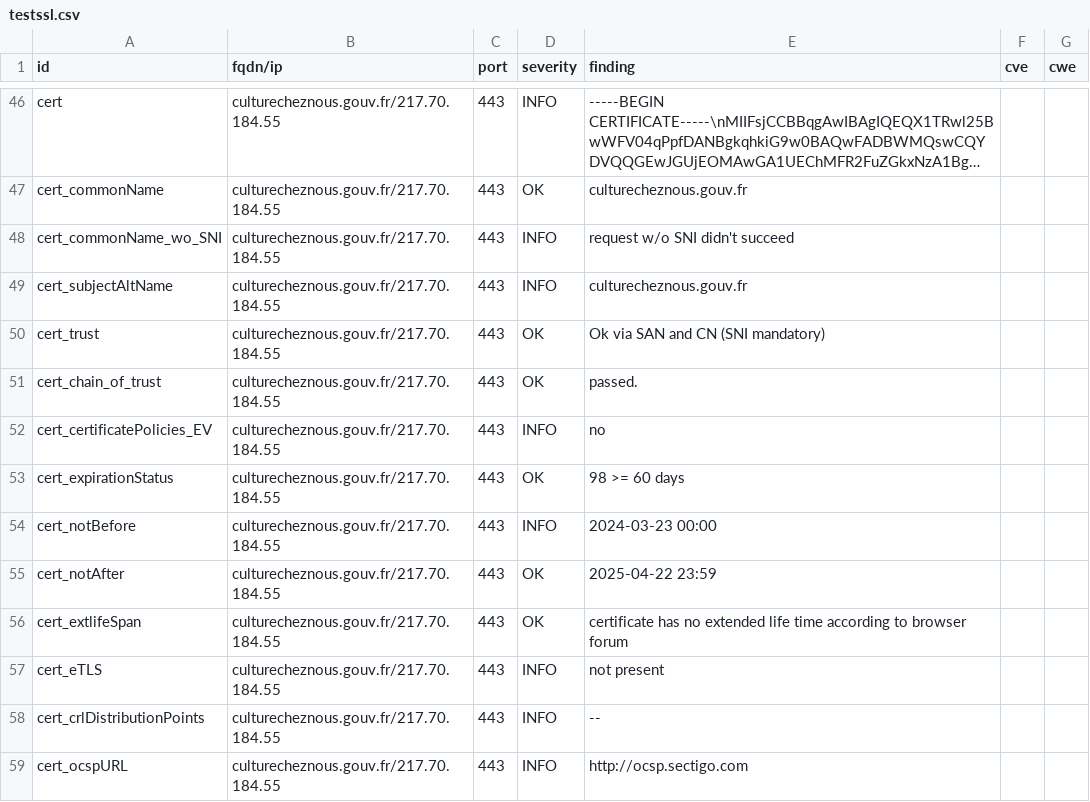
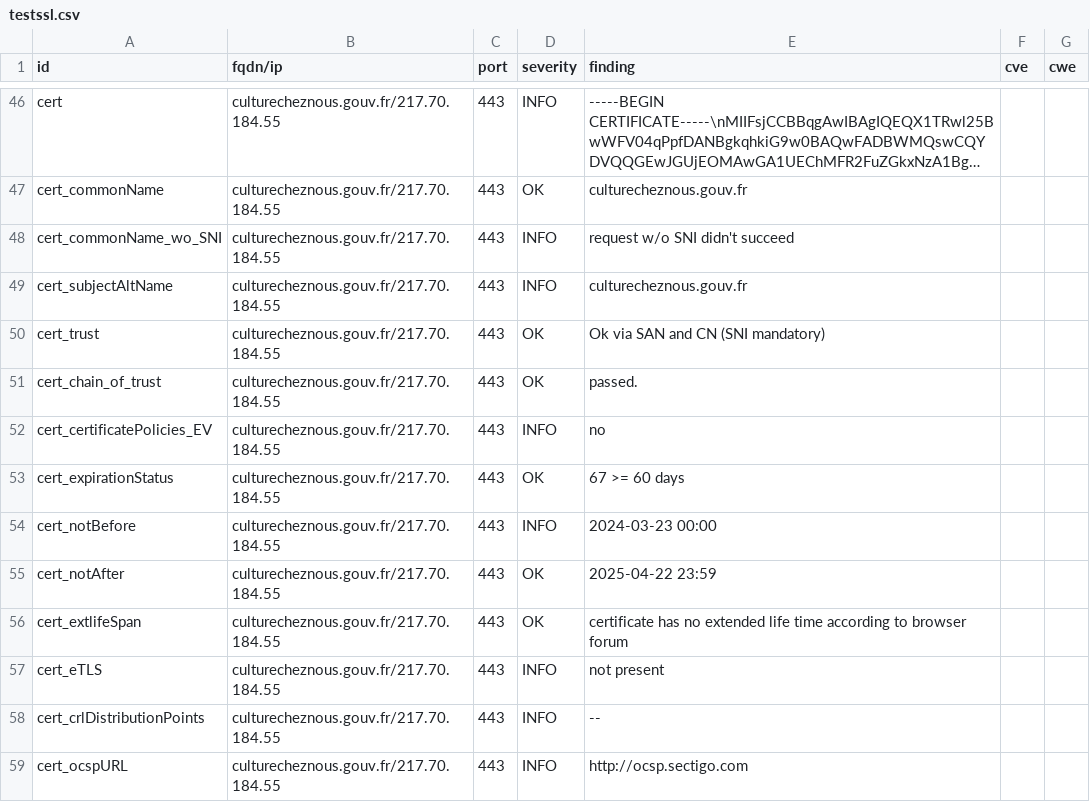
Before and after one commit to GKO-org/dashlordPrd3, a CSV file: results/aHR0cHM6Ly9jdWx0dXJlY2hlem5vdXMuZ291di5mcg==/testssl.csv, drawn as a sheet; only a part is shown, gaps mark what is left out; long unchanged cells end in ….

```diff
--- a/results/aHR0cHM6Ly9jdWx0dXJlY2hlem5vdXMuZ291di5mcg==/testssl.csv
+++ b/results/aHR0cHM6Ly9jdWx0dXJlY2hlem5vdXMuZ291di5mcg==/testssl.csv
@@ -52,3 +52,3 @@
 "cert_certificatePolicies_EV","culturecheznous.gouv.fr/217.70.184.55","443","INFO","no","",""
-"cert_expirationStatus","culturecheznous.gouv.fr/217.70.184.55","443","OK","98 >= 60 days","",""
+"cert_expirationStatus","culturecheznous.gouv.fr/217.70.184.55","443","OK","67 >= 60 days","",""
 "cert_notBefore","culturecheznous.gouv.fr/217.70.184.55","443","INFO","2024-03-23 00:00","",""
```
Also changed, not shown: 8 other files.
